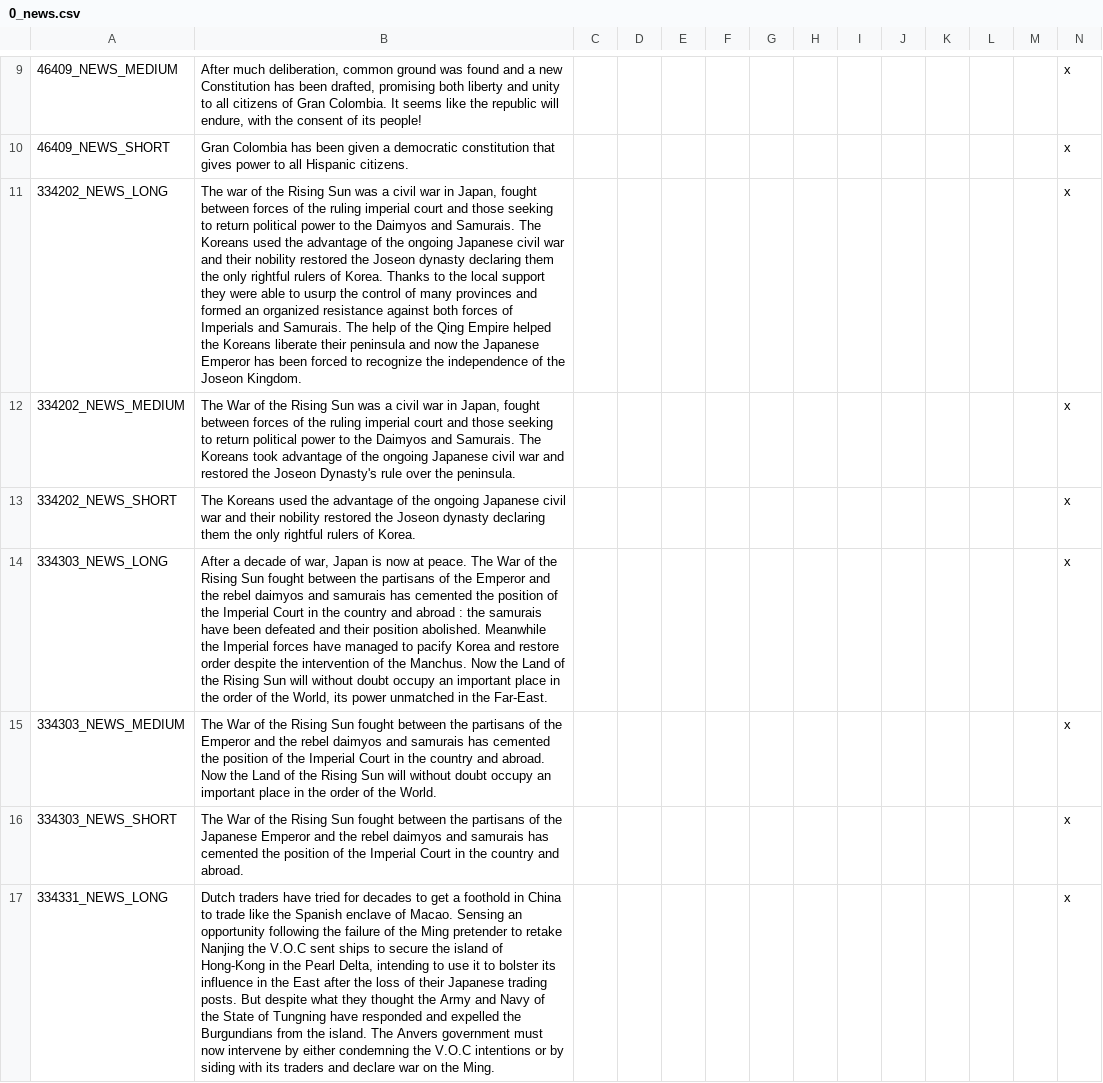
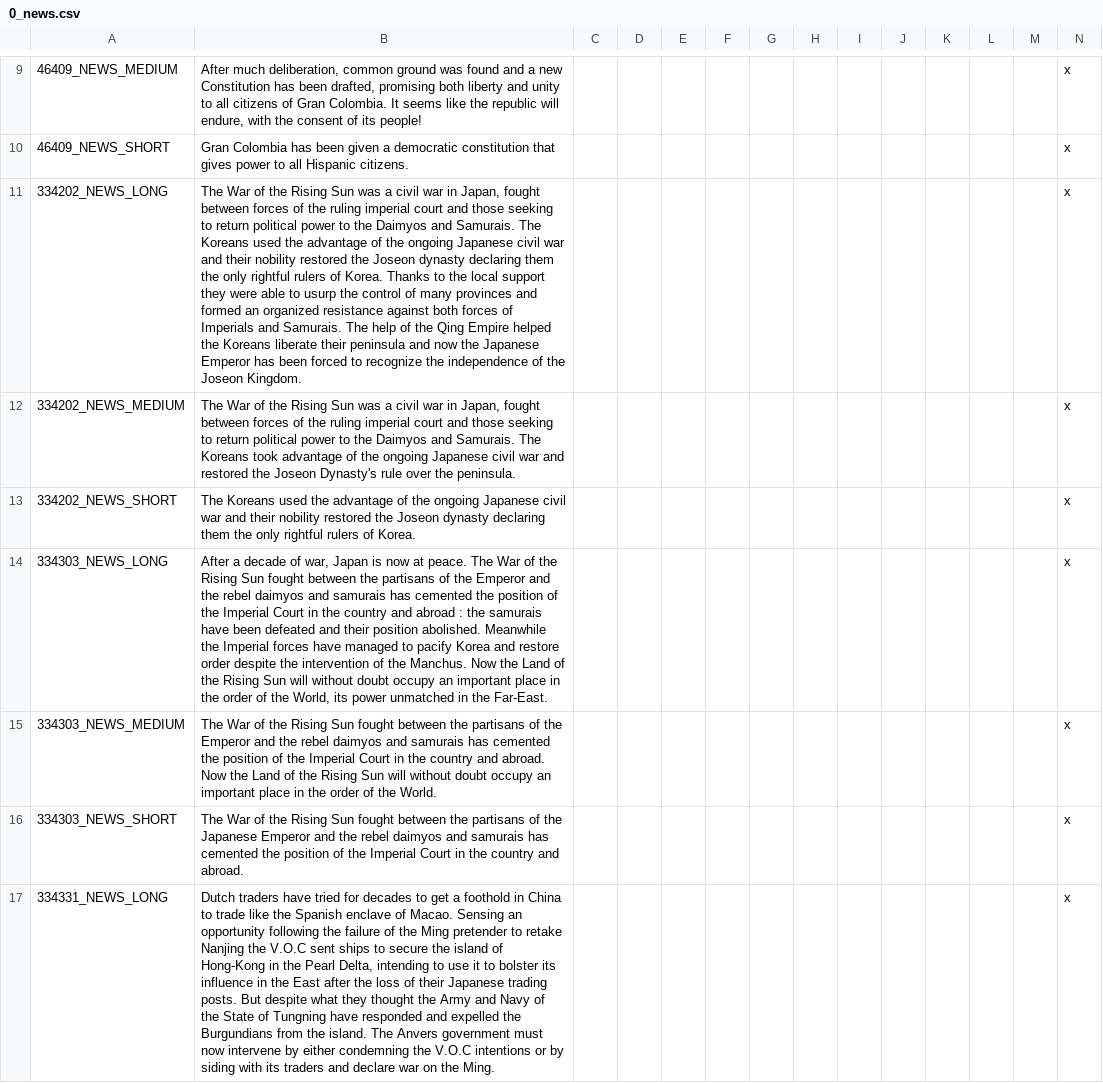
Before and after one commit to dougie500/DoD_Knockoff, a CSV file: localisation/0_news.csv, drawn as a sheet; only a part is shown, gaps mark what is left out; the diff names each change by its address in the sheet, - before the commit and + after, or states it on an @@ line.

```diff
--- a/localisation/0_news.csv
+++ b/localisation/0_news.csv
-B11: The war of the…
+B11: The War of the…
```
Also changed, not shown: 2 other files.
